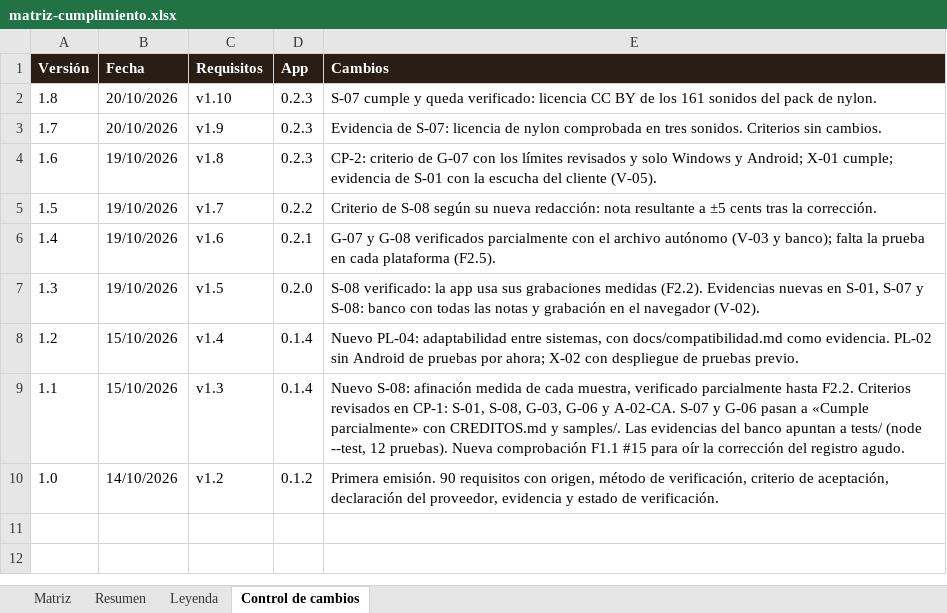
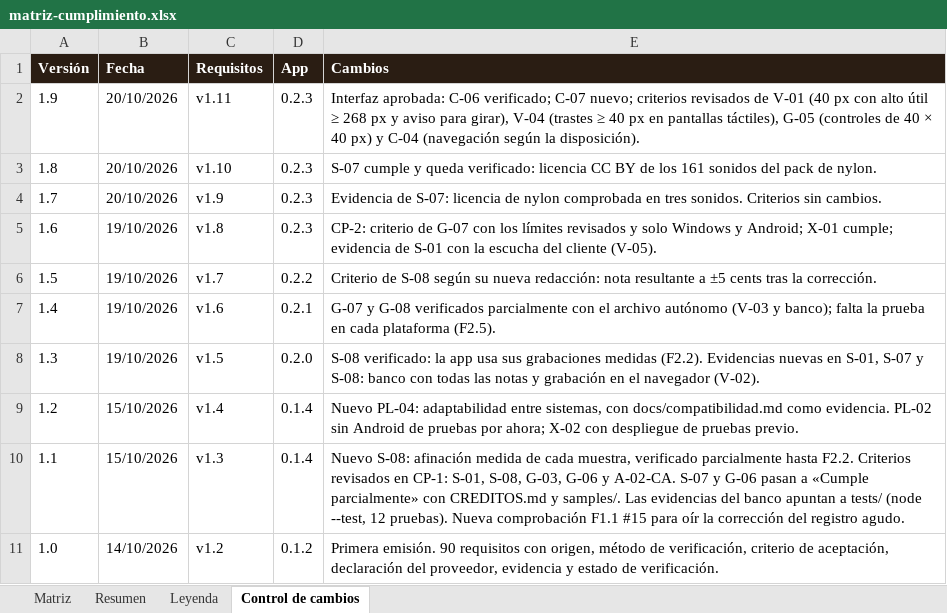
Before and after one commit to pdigue/guitarra, an Excel workbook: docs/matriz-cumplimiento.xlsx, sheet Control de cambios, drawn as a sheet; values as stored, in another font and other column widths than the file's, no borders; the diff names each change by its address in the sheet, - before the commit and + after, or states it on an @@ line.

```diff
--- a/docs/matriz-cumplimiento.xlsx (sheet Control de cambios)
+++ b/docs/matriz-cumplimiento.xlsx (sheet Control de cambios)
+row 2: 1.9 | 20/10/2026 | v1.11 | 0.2.3 | Interfaz aprobada: C-06 verificado; C-07 nuevo; criterios revisados de V-01 (40 px con alto útil ≥ 268 px y aviso para girar), V-04 (trastes ≥ 40 px en pantallas táctiles), G-05 (controles de 40 × 40 px) y C-04 (navegación según la disposición).
```
Also changed, not shown: sheet Resumen, sheet Matriz, 5 other files.
